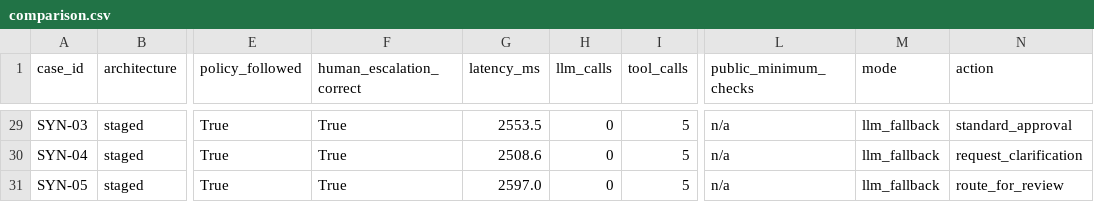
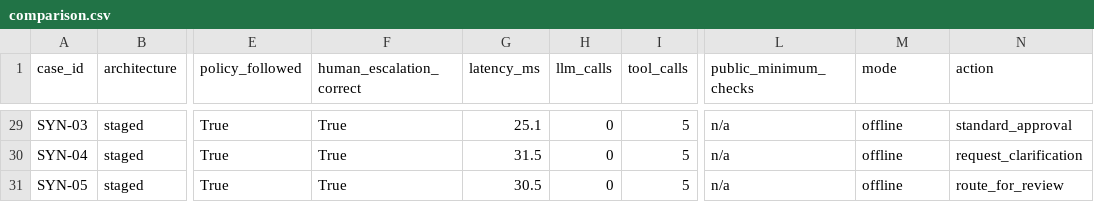
Before and after one commit to Anushika06/AI-Procurement-Request-Copilot, a CSV file: evals/results/comparison.csv, drawn as a sheet; only a part is shown, gaps mark what is left out; the diff covers the shown part only; the diff names each change by its address in the sheet, - before the commit and + after, or states it on an @@ line.

```diff
--- a/evals/results/comparison.csv
+++ b/evals/results/comparison.csv
-G29 (latency_ms): 2553.5
+G29 (latency_ms): 25.1
-M29:M31 (mode): llm_fallback
+M29:M31 (mode): offline
-G30 (latency_ms): 2508.6
+G30 (latency_ms): 31.5
-G31 (latency_ms): 2597.0
+G31 (latency_ms): 30.5
```
Also changed, not shown: 55 edited cells elsewhere in this file, 4 other files.
